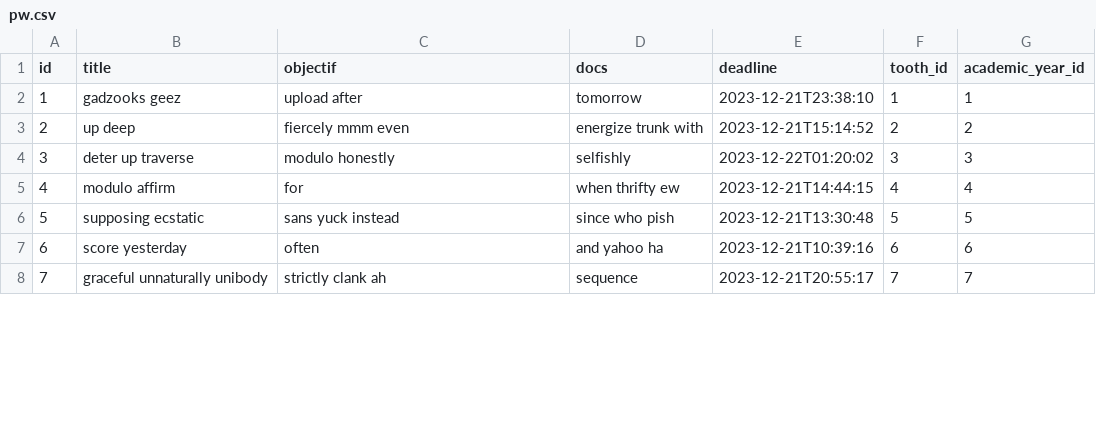
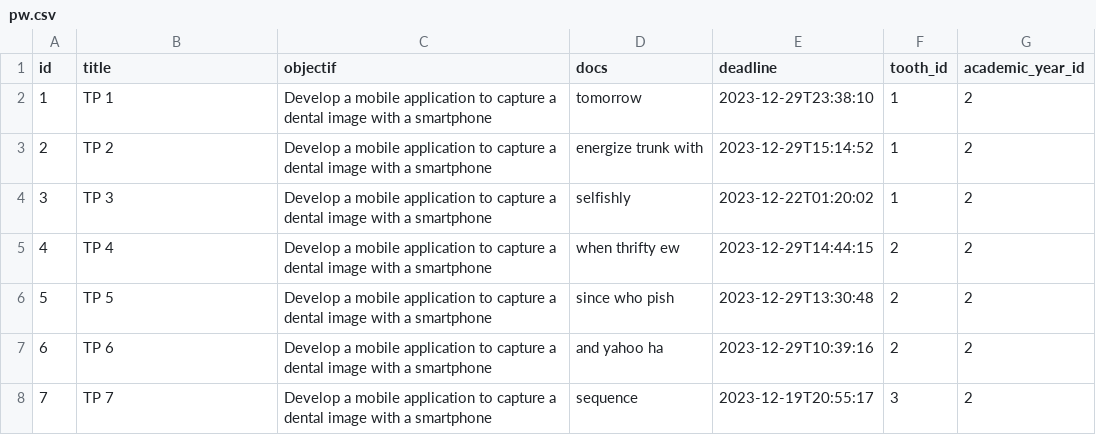
Before and after one commit to Ay0ubN0uri/tooth, a CSV file: src/main/resources/config/liquibase/fake-data/pw.csv, drawn as a sheet; only a part is shown; the diff covers the shown part only.

```diff
--- a/src/main/resources/config/liquibase/fake-data/pw.csv
+++ b/src/main/resources/config/liquibase/fake-data/pw.csv
@@ -1,8 +1,8 @@
 id;title;objectif;docs;deadline;tooth_id;academic_year_id
-1;gadzooks geez;upload after;tomorrow;2023-12-21T23:38:10;1;1
-2;up deep;fiercely mmm even;energize trunk with;2023-12-21T15:14:52;2;2
-3;deter up traverse;modulo honestly;selfishly;2023-12-22T01:20:02;3;3
-4;modulo affirm;for;when thrifty ew;2023-12-21T14:44:15;4;4
-5;supposing ecstatic;sans yuck instead;since who pish;2023-12-21T13:30:48;5;5
-6;score yesterday;often;and yahoo ha;2023-12-21T10:39:16;6;6
-7;graceful unnaturally unibody;strictly clank ah;sequence;2023-12-21T20:55:17;7;7
+1;TP 1;Develop a mobile application to capture a dental image with a smartphone;tomorrow;2023-12-29T23:38:10;1;2
+2;TP 2;Develop a mobile application to capture a dental image with a smartphone;energize trunk with;2023-12-29T15:14:52;1;2
+3;TP 3;Develop a mobile application to capture a dental image with a smartphone;selfishly;2023-12-22T01:20:02;1;2
+4;TP 4;Develop a mobile application to capture a dental image with a smartphone;when thrifty ew;2023-12-29T14:44:15;2;2
+5;TP 5;Develop a mobile application to capture a dental image with a smartphone;since who pish;2023-12-29T13:30:48;2;2
+6;TP 6;Develop a mobile application to capture a dental image with a smartphone;and yahoo ha;2023-12-29T10:39:16;2;2
+7;TP 7;Develop a mobile application to capture a dental image with a smartphone;sequence;2023-12-19T20:55:17;3;2
```
Also changed, not shown: 14 edited cells elsewhere in this file, src/main/resources/config/liquibase/data/user.csv, src/main/resources/config/liquibase/fake-data/groupe.csv, 24 other files.
